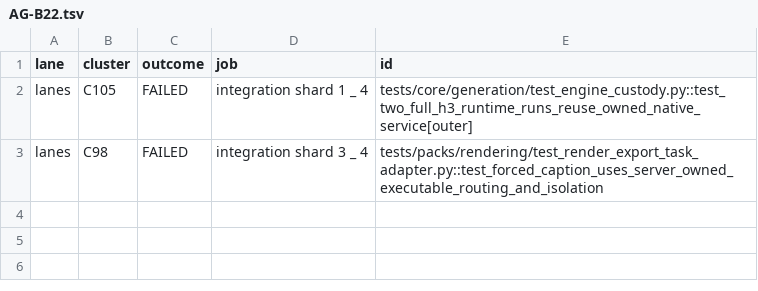
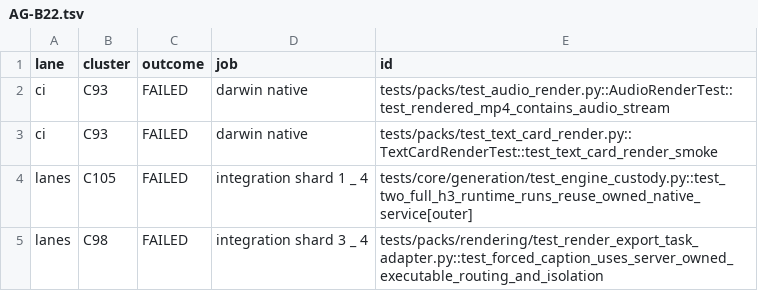
Before and after one commit to banodoco/astrid-dev, a TSV file: plans/91-agent-main-green/evidence/release-15-514499de/cards/AG-B22.tsv, drawn as a sheet; the diff names each change by its address in the sheet, - before the commit and + after, or states it on an @@ line.

```diff
--- a/plans/91-agent-main-green/evidence/release-15-514499de/cards/AG-B22.tsv
+++ b/plans/91-agent-main-green/evidence/release-15-514499de/cards/AG-B22.tsv
+row 2: ci | C93 | FAILED | darwin native | tests/packs/test_audio_render.py::AudioRenderTest::test_rendered_mp4_contains_audio_stream
+row 3: ci | C93 | FAILED | darwin native | tests/packs/test_text_card_render.py::TextCardRenderTest::test_text_card_render_smoke
```
Also changed, not shown: plans/91-agent-main-green/evidence/release-15-514499de/cards/AG-A2.tsv, plans/91-agent-main-green/evidence/release-15-514499de/cards/AG-A3.tsv, 23 other files.
